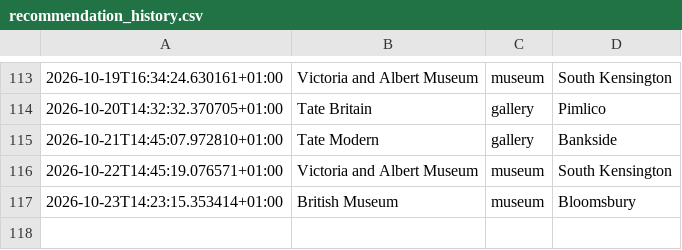
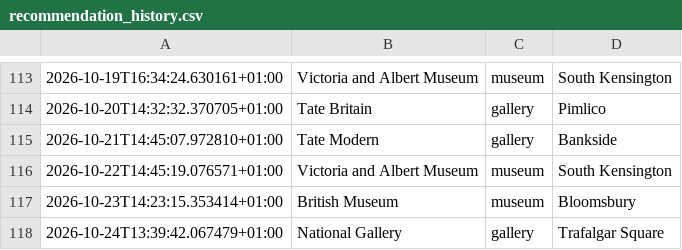
Before and after one commit to olioldfield83/ai-weather-agent, a CSV file: recommendation_history.csv, drawn as a sheet; only a part is shown, gaps mark what is left out; the diff names each change by its address in the sheet, - before the commit and + after, or states it on an @@ line.

```diff
--- a/recommendation_history.csv
+++ b/recommendation_history.csv
+row 118: 2026-10-24T13:39:42.067479+01:00 | National Gallery | gallery | Trafalgar Square
```
